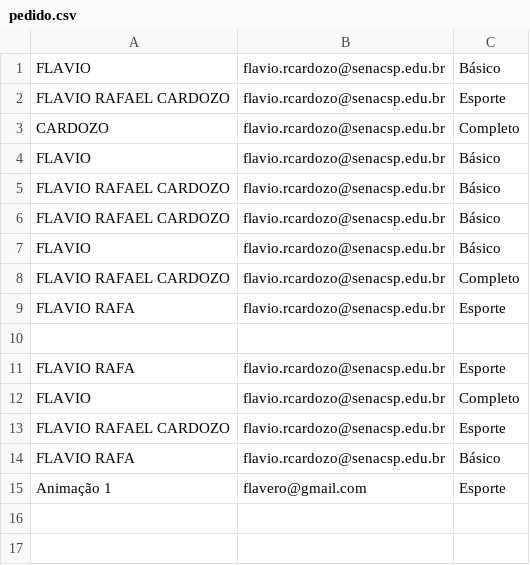
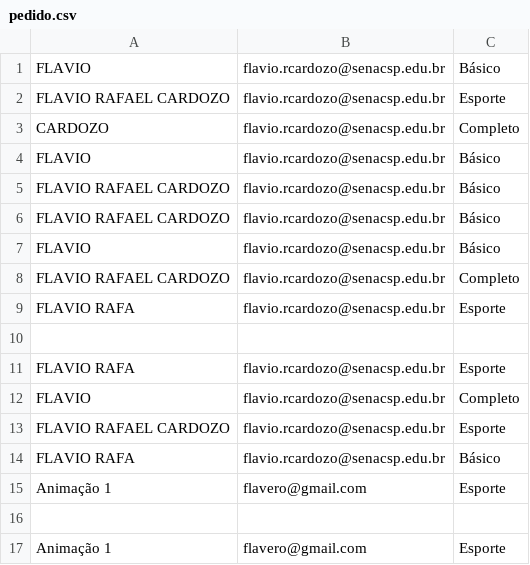
Before and after one commit to Flavero85/aluguel-carros, a CSV file: pedido.csv, drawn as a sheet; the diff names each change by its address in the sheet, - before the commit and + after, or states it on an @@ line.

Commit message:
Update pedido.csv

```diff
--- a/pedido.csv
+++ b/pedido.csv
+row 16: (empty)
+row 17: Animação 1 | flavero@gmail.com | Esporte
```
